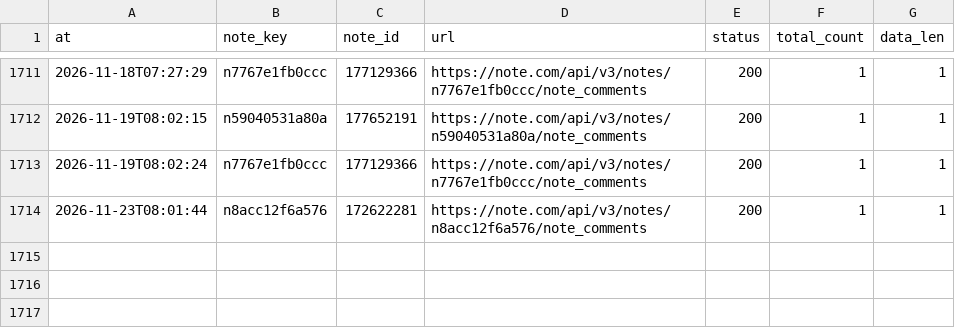
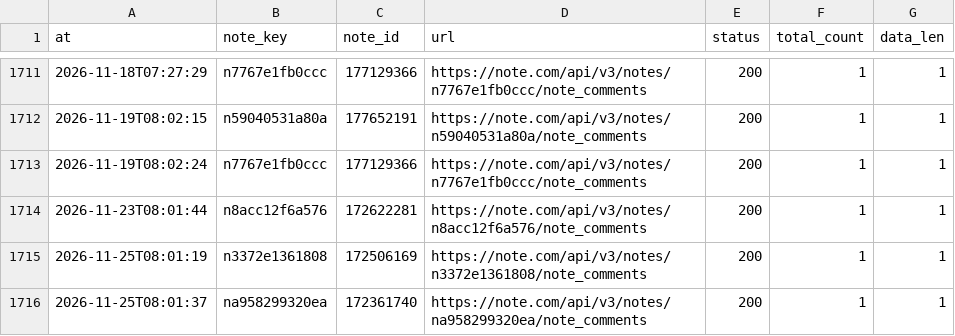
Before and after one commit to tyutyutakokaina81-netizen/agent-team, a TSV file: ops/comments/_debug/_api_summary.tsv, drawn as a sheet; only a part is shown, gaps mark what is left out; the diff names each change by its address in the sheet, - before the commit and + after, or states it on an @@ line.

```diff
--- a/ops/comments/_debug/_api_summary.tsv
+++ b/ops/comments/_debug/_api_summary.tsv
+row 1715: 2026-11-25T08:01:19 | n3372e1361808 | 172506169 | https://note.com/api/v3/notes/n3372e1361808/note_comments | 200 | 1 | 1
+row 1716: 2026-11-25T08:01:37 | na958299320ea | 172361740 | https://note.com/api/v3/notes/na958299320ea/note_comments | 200 | 1 | 1
```
Also changed, not shown: ops/comments/_sweep.tsv, 5 other files.
